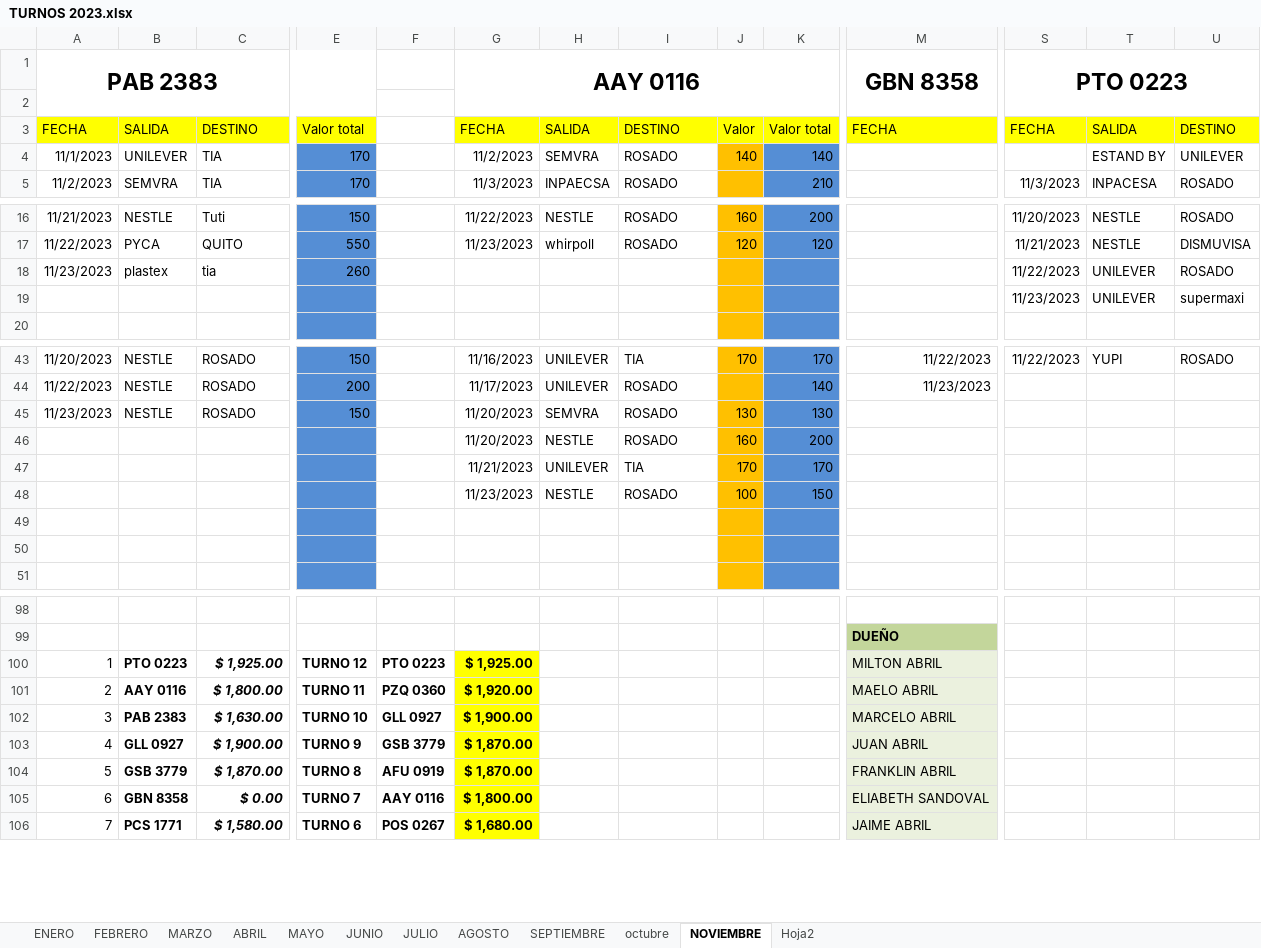
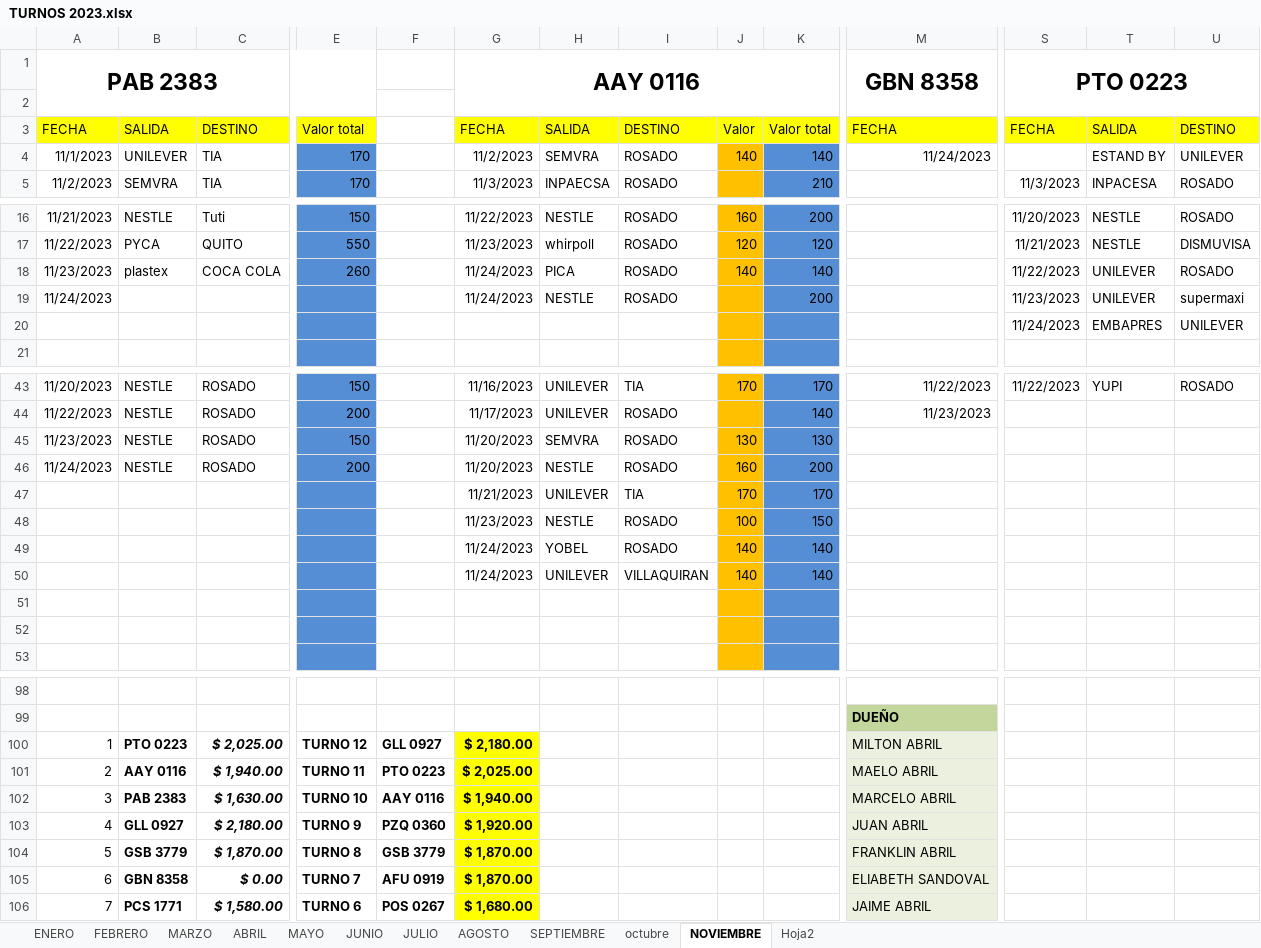
Before and after one commit to ABRILTRANS/OFICINA, an Excel workbook: DOC 2023/TURNOS 2023.xlsx, sheet NOVIEMBRE, drawn as a sheet; only a part is shown, gaps mark what is left out; values as stored, in another font and other column widths than the file's, no borders; rows hold the shown columns only; the diff covers the shown part only; the diff names each change by its address in the sheet, - before the commit and + after, or states it on an @@ line.

```diff
--- a/DOC 2023/TURNOS 2023.xlsx (sheet NOVIEMBRE)
+++ b/DOC 2023/TURNOS 2023.xlsx (sheet NOVIEMBRE)
-M4: (empty)
+M4: 11/24/2023
-C18: tia
+C18: COCA COLA
-G18:G19: (empty)
+G18:G19: 11/24/2023
-H18: (empty)
+H18: PICA
-I18:I19: (empty)
+I18:I19: ROSADO
-J18: (empty)
+J18: 140
-K18: (empty)
+K18: 140
-A19: (empty)
+A19: 11/24/2023
-H19: (empty)
+H19: NESTLE
-K19: (empty)
+K19: 200
+row 20:  |  |  |  |  |  |  |  |  |  |  | 11/24/2023 | EMBAPRES | UNILEVER
-A46: (empty)
+A46: 11/24/2023
-B46: (empty)
+B46: NESTLE
-C46: (empty)
+C46: ROSADO
-E46: (empty)
+E46: 200
+row 49:  |  |  |  |  | 11/24/2023 | YOBEL | ROSADO | 140 | 140
+row 50:  |  |  |  |  | 11/24/2023 | UNILEVER | VILLAQUIRAN | 140 | 140
-C100: $ 1,925.00
+C100: $ 2,025.00
-F100: PTO 0223
+F100: GLL 0927
-G100: $ 1,925.00
+G100: $ 2,180.00
-C101: $ 1,800.00
+C101: $ 1,940.00
-F101: PZQ 0360
+F101: PTO 0223
-G101: $ 1,920.00
+G101: $ 2,025.00
-F102: GLL 0927
+F102: AAY 0116
-G102: $ 1,900.00
+G102: $ 1,940.00
-C103: $ 1,900.00
+C103: $ 2,180.00
-F103: GSB 3779
+F103: PZQ 0360
-G103: $ 1,870.00
+G103: $ 1,920.00
-F104: AFU 0919
+F104: GSB 3779
-F105: AAY 0116
+F105: AFU 0919
-G105: $ 1,800.00
+G105: $ 1,870.00
```
Also changed, not shown: 1 added row, 4 removed rows and 18 edited cells elsewhere in this sheet.
